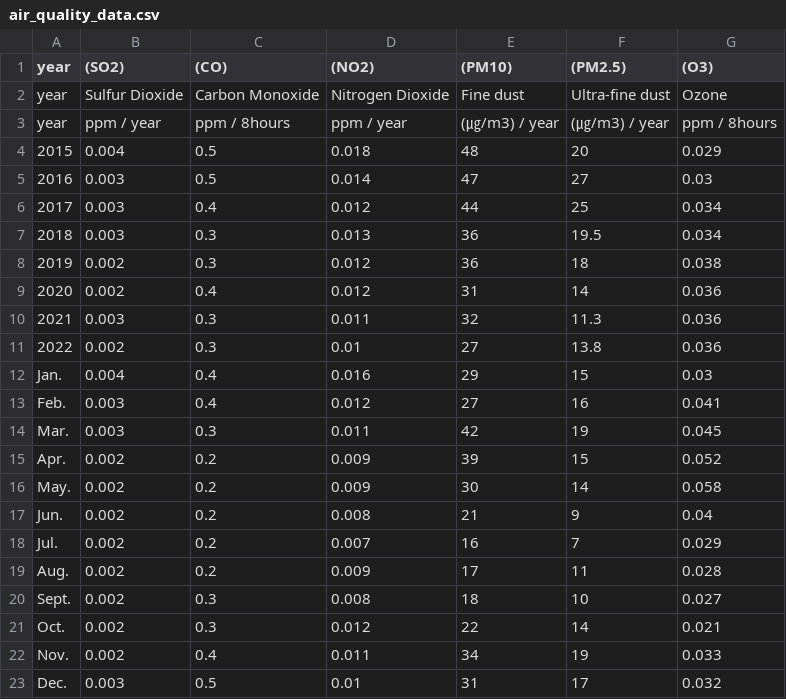
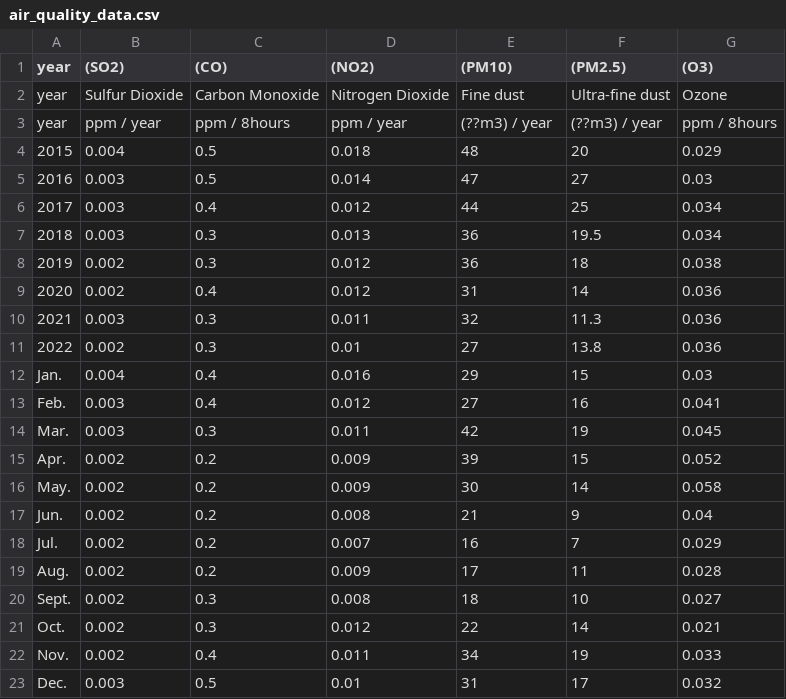
Before and after one commit to yonghwan1106/Gangneung_Data, a CSV file: data/air_quality_data.csv, drawn as a sheet.

```diff
--- a/data/air_quality_data.csv
+++ b/data/air_quality_data.csv
@@ -2,3 +2,3 @@ year,(SO2),(CO),(NO2),(PM10),(PM2.5),(O3)
 year,Sulfur Dioxide,Carbon Monoxide,Nitrogen Dioxide,Fine dust,Ultra-fine dust,Ozone
-year,ppm / year,ppm / 8hours,ppm / year,(㎍/m3) / year,(㎍/m3) / year,ppm  / 8hours
+year,ppm / year,ppm / 8hours,ppm / year,(??m3) / year,(??m3) / year,ppm  / 8hours
 2015,0.004,0.5,0.018,48,20,0.029
```
Also changed, not shown: data/climate_data.csv, data/farm_households_data.csv, 1 other file.
